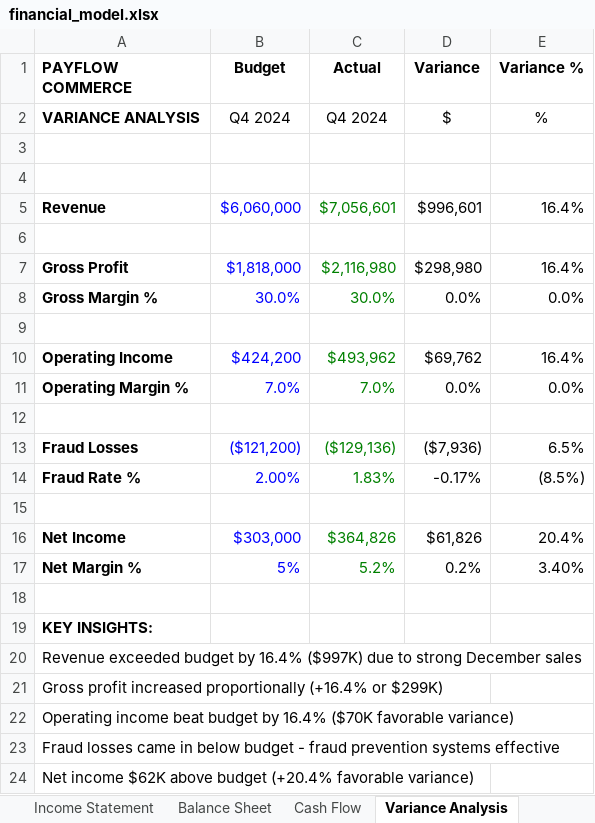
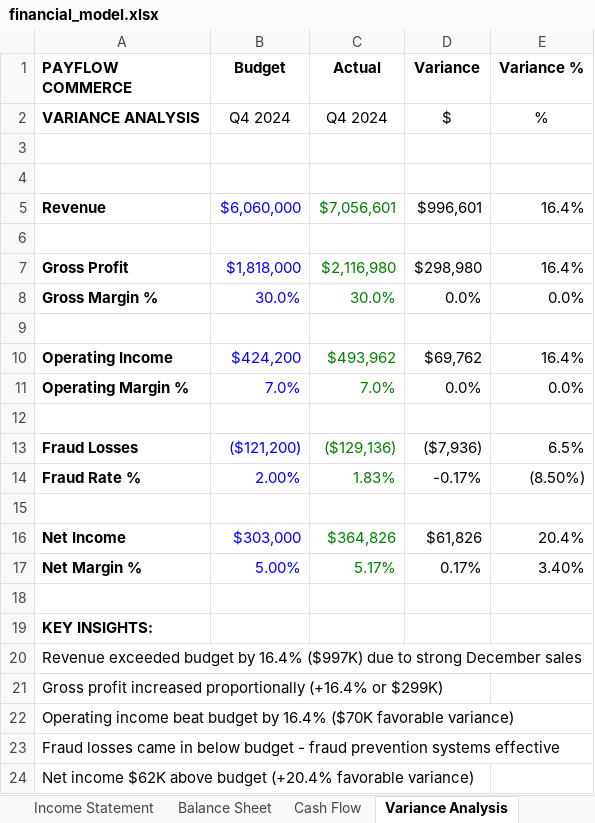
Before and after one commit to xgrantgamble/payflow-fraud-detection, an Excel workbook: excel/financial_model.xlsx, sheet Variance Analysis, drawn as a sheet; values as stored, in another font and other column widths than the file's, no borders; the diff names each change by its address in the sheet, - before the commit and + after, or states it on an @@ line.

```diff
--- a/excel/financial_model.xlsx (sheet Variance Analysis)
+++ b/excel/financial_model.xlsx (sheet Variance Analysis)
-E14 (Variance %): (8.5%)
+E14 (Variance %): (8.50%)
-B17 (Budget): 5%
+B17 (Budget): 5.00%
-C17 (Actual): 5.2%
+C17 (Actual): 5.17%
-D17 (Variance): 0.2%
+D17 (Variance): 0.17%
```
Also changed, not shown: sheet Income Statement, sheet Assumptions, 23 other files.
